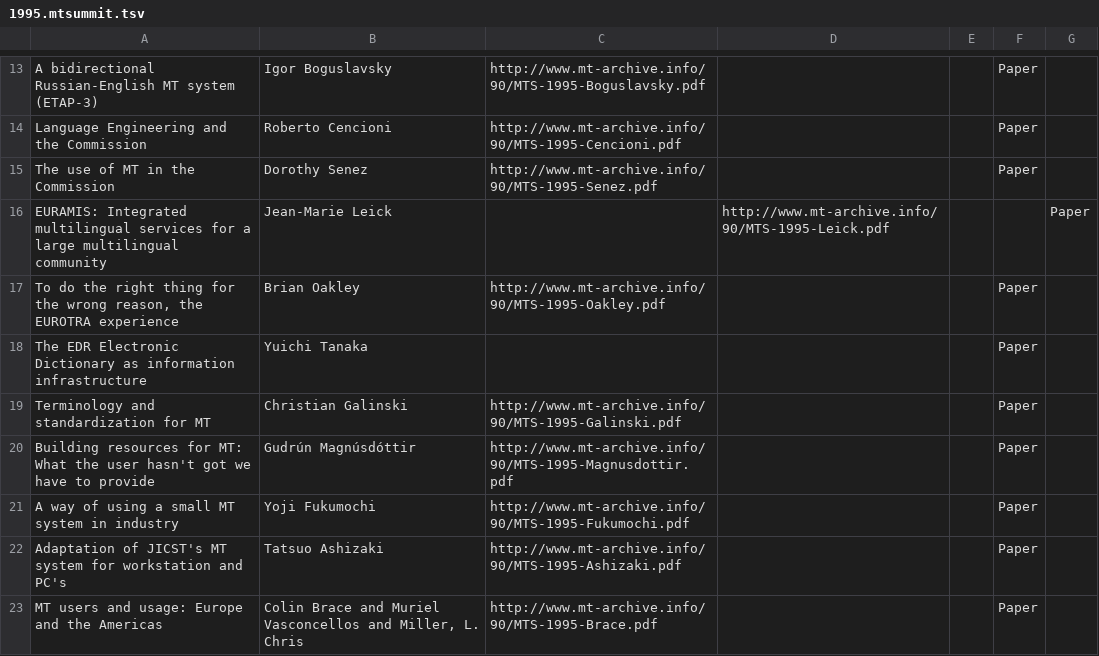
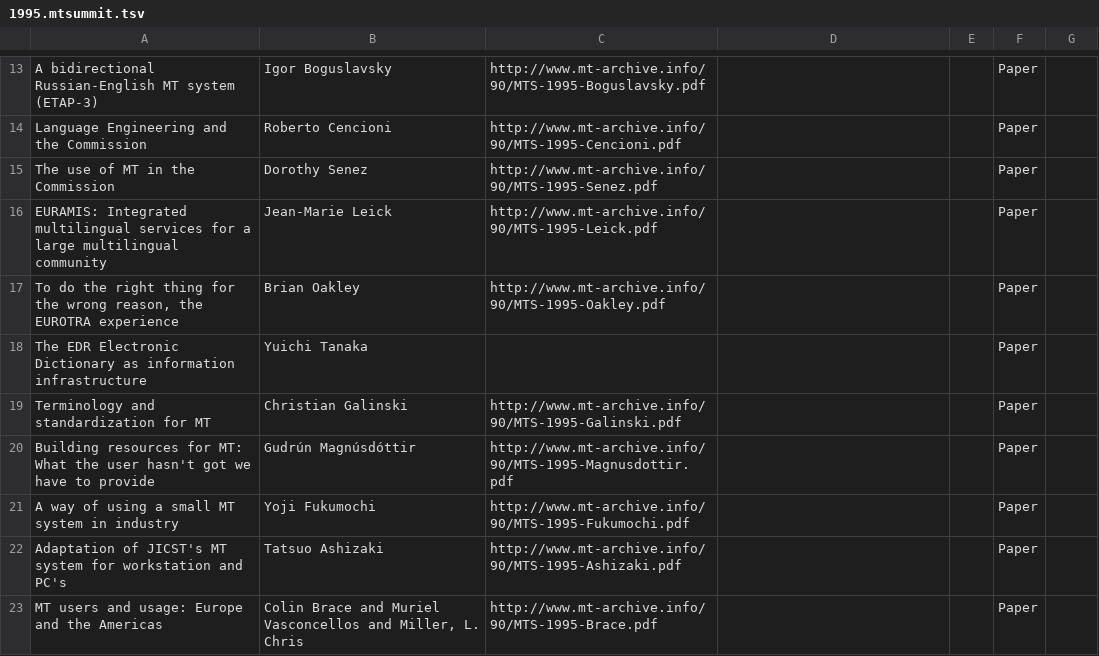
Before and after one commit to davidstap/mt-archive, a TSV file: data/mtsummit/1995.mtsummit.tsv, drawn as a sheet; only a part is shown, gaps mark what is left out.

Commit message:
update

```diff
--- a/data/mtsummit/1995.mtsummit.tsv
+++ b/data/mtsummit/1995.mtsummit.tsv
@@ -15,3 +15,3 @@ Language Engineering and the Commission	Roberto Cencioni	http://www.mt-archive.i
 The use of MT in the Commission	Dorothy Senez	http://www.mt-archive.info/90/MTS-1995-Senez.pdf			Paper
-EURAMIS: Integrated multilingual services for a large multilingual community	Jean-Marie Leick		http://www.mt-archive.info/90/MTS-1995-Leick.pdf			Paper
+EURAMIS: Integrated multilingual services for a large multilingual community	Jean-Marie Leick	http://www.mt-archive.info/90/MTS-1995-Leick.pdf			Paper
 To do the right thing for the wrong reason, the EUROTRA experience	Brian Oakley	http://www.mt-archive.info/90/MTS-1995-Oakley.pdf			Paper
```
